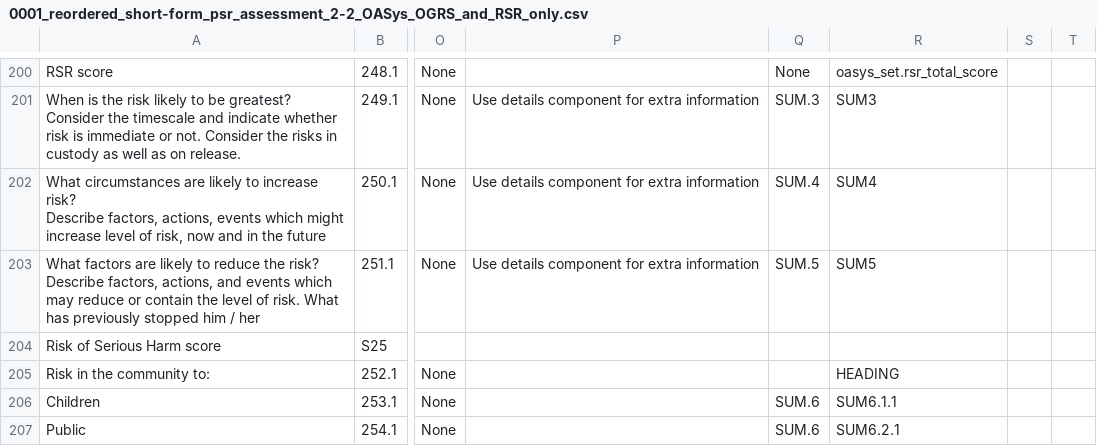
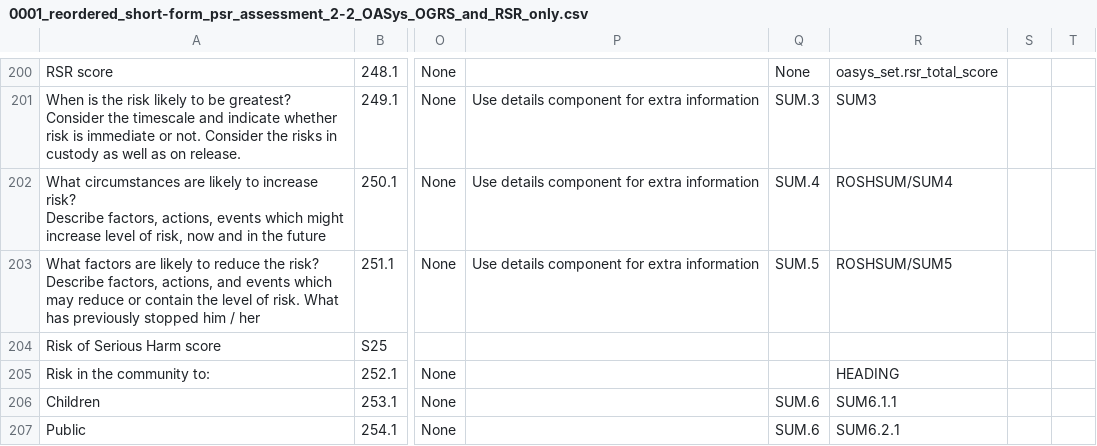
Before and after one commit to ministryofjustice/hmpps-assessments-api, a CSV file: psr/assessments/0001_reordered_short-form_psr_assessment_2-2_OASys_OGRS_and_RSR_only.csv, drawn as a sheet; only a part is shown, gaps mark what is left out; the diff names each change by its address in the sheet, - before the commit and + after, or states it on an @@ line.

```diff
--- a/psr/assessments/0001_reordered_short-form_psr_assessment_2-2_OASys_OGRS_and_RSR_only.csv
+++ b/psr/assessments/0001_reordered_short-form_psr_assessment_2-2_OASys_OGRS_and_RSR_only.csv
-R202: SUM4
+R202: ROSHSUM/SUM4
-R203: SUM5
+R203: ROSHSUM/SUM5
```
Also changed, not shown: psr/data/uuids/oasys-mapping-uuids.csv, 2 other files.
